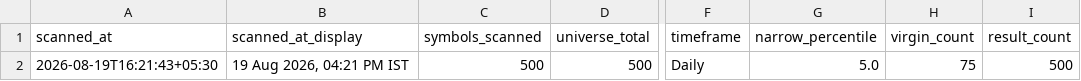
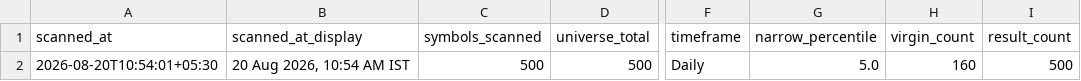
Before and after one commit to anilkumarkmys/breakoutscanner, a CSV file: data_cache/cpr_scan_info.csv, drawn as a sheet; only a part is shown, gaps mark what is left out; the diff names each change by its address in the sheet, - before the commit and + after, or states it on an @@ line.

```diff
--- a/data_cache/cpr_scan_info.csv
+++ b/data_cache/cpr_scan_info.csv
-A2 (scanned_at): 2026-08-19T16:21:43+05:30
+A2 (scanned_at): 2026-08-20T10:54:01+05:30
-B2 (scanned_at_display): 19 Aug 2026, 04:21 PM IST
+B2 (scanned_at_display): 20 Aug 2026, 10:54 AM IST
-H2 (virgin_count): 75
+H2 (virgin_count): 160
```
Also changed, not shown: data_cache/scan_info.csv, 4 other files.
